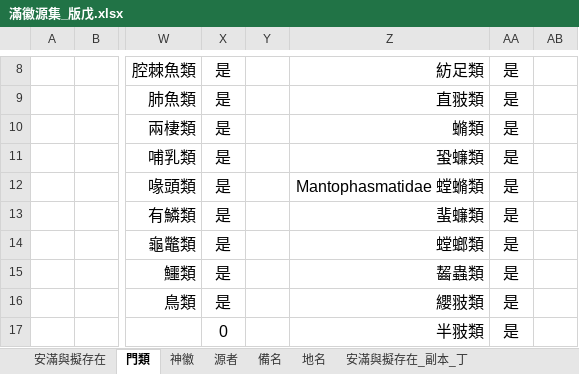
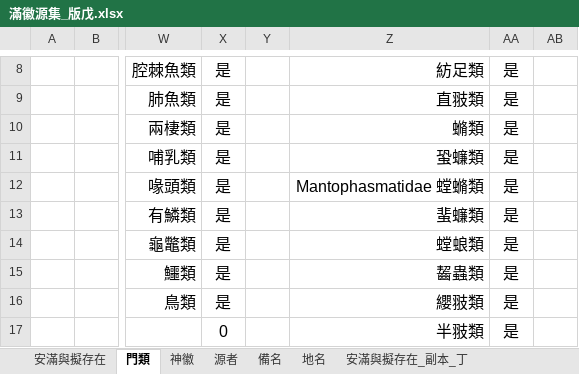
Before and after one commit to sealleci/AnMan, an Excel workbook: docs/滿徽源集_版戊.xlsx, sheet 門類, drawn as a sheet; only a part is shown, gaps mark what is left out; values as stored, in another font and other column widths than the file's, no borders; conditional formats not drawn; the diff names each change by its address in the sheet, - before the commit and + after, or states it on an @@ line.

```diff
--- a/docs/滿徽源集_版戊.xlsx (sheet 門類)
+++ b/docs/滿徽源集_版戊.xlsx (sheet 門類)
-Z14: 螳螂類
+Z14: 螳蜋類
```
Also changed, not shown: sheet 安滿與擬存在, 3 other files.
